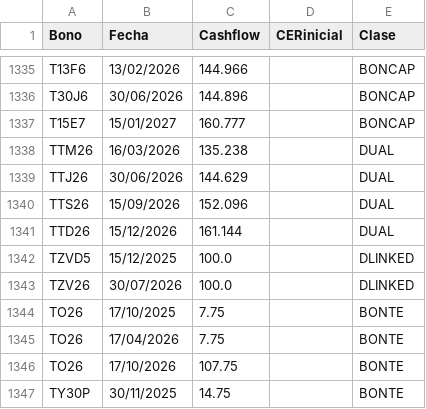
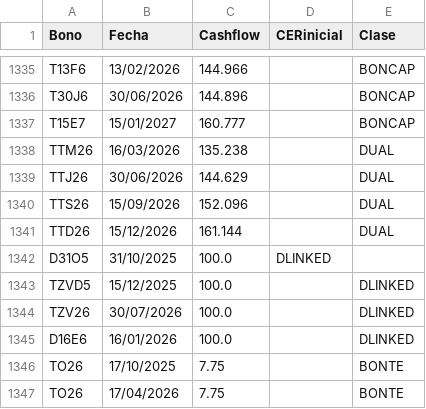
Before and after one commit to mau1878/BonosTIRprecio, a CSV file: Cashflowbonos.csv, drawn as a sheet; only a part is shown, gaps mark what is left out; the shorter side is filled out with more unchanged rows.

Commit message:
Update Cashflowbonos.csv

```diff
--- a/Cashflowbonos.csv
+++ b/Cashflowbonos.csv
@@ -1341,4 +1341,6 @@ TTS26,15/09/2026,152.096,,DUAL
 TTD26,15/12/2026,161.144,,DUAL
+D31O5,31/10/2025,100.0,DLINKED
 TZVD5,15/12/2025,100.0,,DLINKED
 TZV26,30/07/2026,100.0,,DLINKED
+D16E6,16/01/2026,100.0,,DLINKED
 TO26,17/10/2025,7.75,,BONTE
```
